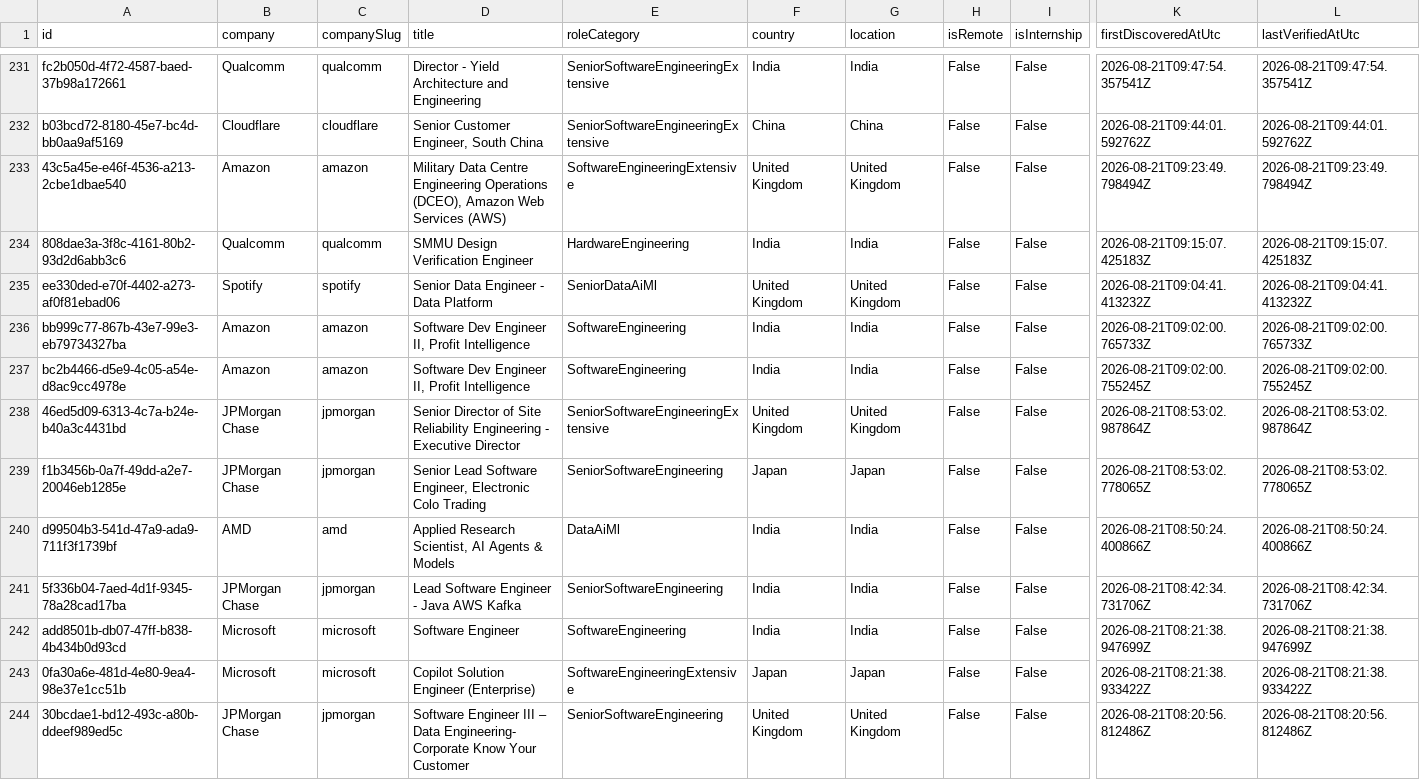
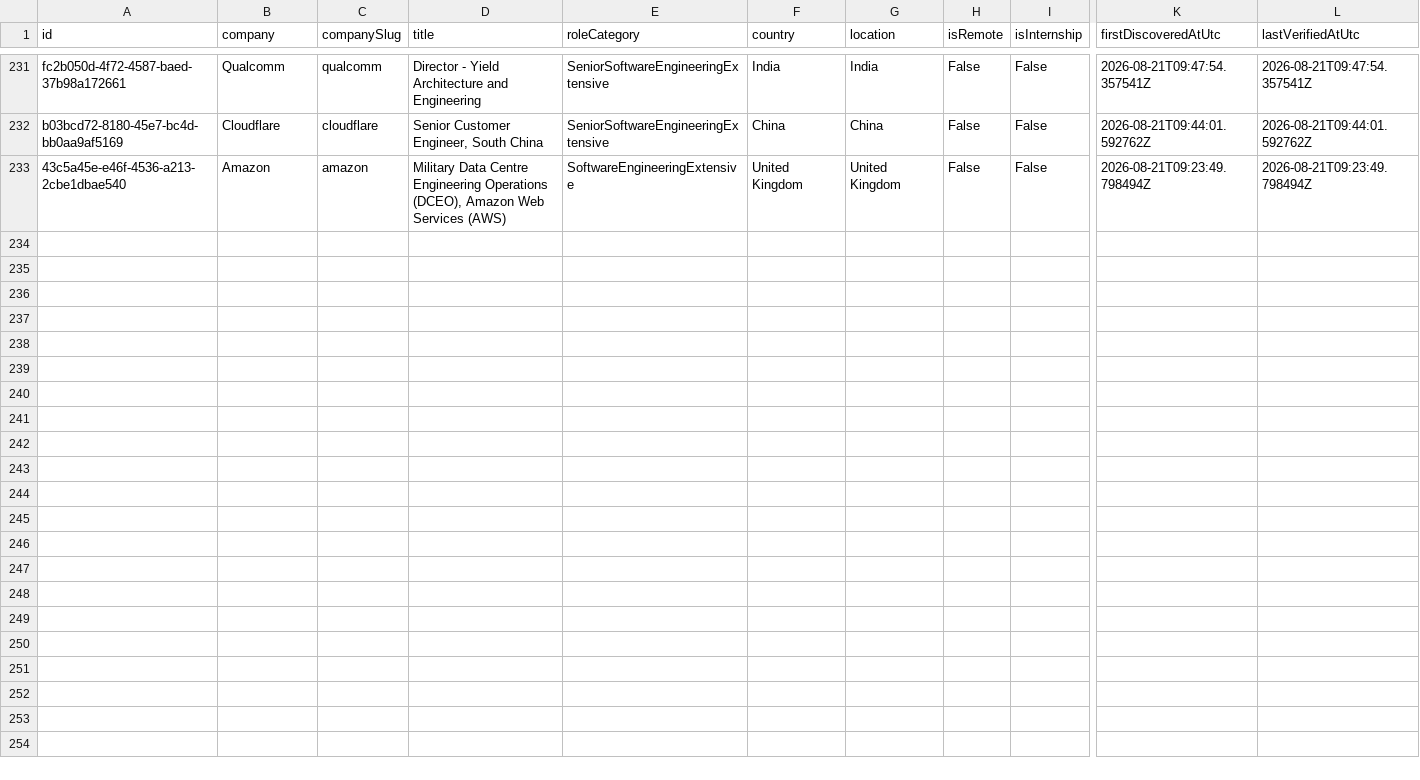
Before and after one commit to ScoutJob/scoutjob-tech-jobs, a CSV file: docs/data/jobs.csv, drawn as a sheet; only a part is shown, gaps mark what is left out; rows hold the shown columns only; the diff names each change by its address in the sheet, - before the commit and + after, or states it on an @@ line.

```diff
--- a/docs/data/jobs.csv
+++ b/docs/data/jobs.csv
-row 234: 808dae3a-3f8c-4161-80b2-93d2d6abb3c6 | Qualcomm | qualcomm | SMMU Design Verification Engineer | HardwareEngineering | India | India | False | False | 2026-08-21T09:15:07.425183Z | 2026-08-21T09:15:07.425183Z
-row 235: ee330ded-e70f-4402-a273-af0f81ebad06 | Spotify | spotify | Senior Data Engineer - Data Platform | SeniorDataAiMl | United Kingdom | United Kingdom | False | False | 2026-08-21T09:04:41.413232Z | 2026-08-21T09:04:41.413232Z
-row 236: bb999c77-867b-43e7-99e3-eb79734327ba | Amazon | amazon | Software Dev Engineer II, Profit Intelligence | SoftwareEngineering | India | India | False | False | 2026-08-21T09:02:00.765733Z | 2026-08-21T09:02:00.765733Z
-row 237: bc2b4466-d5e9-4c05-a54e-d8ac9cc4978e | Amazon | amazon | Software Dev Engineer II, Profit Intelligence | SoftwareEngineering | India | India | False | False | 2026-08-21T09:02:00.755245Z | 2026-08-21T09:02:00.755245Z
-row 238: 46ed5d09-6313-4c7a-b24e-b40a3c4431bd | JPMorgan Chase | jpmorgan | Senior Director of Site Reliability Engineering - Executive Director | SeniorSoftwareEngineeringExtensive | United Kingdom | United Kingdom | False | False | 2026-08-21T08:53:02.987864Z | 2026-08-21T08:53:02.987864Z
-row 239: f1b3456b-0a7f-49dd-a2e7-20046eb1285e | JPMorgan Chase | jpmorgan | Senior Lead Software Engineer, Electronic Colo Trading | SeniorSoftwareEngineering | Japan | Japan | False | False | 2026-08-21T08:53:02.778065Z | 2026-08-21T08:53:02.778065Z
-row 240: d99504b3-541d-47a9-ada9-711f3f1739bf | AMD | amd | Applied Research Scientist, AI Agents & Models | DataAiMl | India | India | False | False | 2026-08-21T08:50:24.400866Z | 2026-08-21T08:50:24.400866Z
-row 241: 5f336b04-7aed-4d1f-9345-78a28cad17ba | JPMorgan Chase | jpmorgan | Lead Software Engineer - Java AWS Kafka | SeniorSoftwareEngineering | India | India | False | False | 2026-08-21T08:42:34.731706Z | 2026-08-21T08:42:34.731706Z
-row 242: add8501b-db07-47ff-b838-4b434b0d93cd | Microsoft | microsoft | Software Engineer | SoftwareEngineering | India | India | False | False | 2026-08-21T08:21:38.947699Z | 2026-08-21T08:21:38.947699Z
-row 243: 0fa30a6e-481d-4e80-9ea4-98e37e1cc51b | Microsoft | microsoft | Copilot Solution Engineer (Enterprise) | SoftwareEngineeringExtensive | Japan | Japan | False | False | 2026-08-21T08:21:38.933422Z | 2026-08-21T08:21:38.933422Z
-row 244: 30bcdae1-bd12-493c-a80b-ddeef989ed5c | JPMorgan Chase | jpmorgan | Software Engineer III – Data Engineering- Corporate Know Your Customer | SeniorSoftwareEngineering | United Kingdom | United Kingdom | False | False | 2026-08-21T08:20:56.812486Z | 2026-08-21T08:20:56.812486Z
```
Also changed, not shown: data/jobs.csv, 2 other files.
